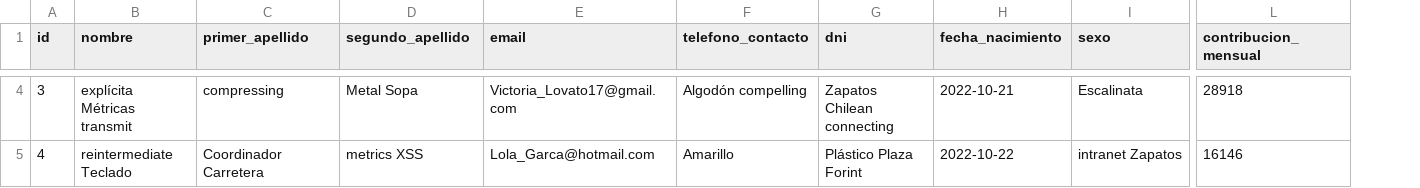
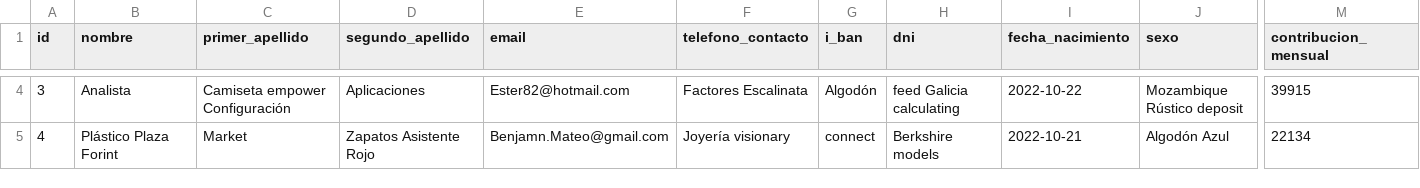
Before and after one commit to victorovejero/TFG_REFOOD, a CSV file: version_2.1.1/src/main/resources/config/liquibase/fake-data/socio.csv, drawn as a sheet; only a part is shown, gaps mark what is left out; addresses are those after the commit; the diff covers the shown part only; the diff names each change by its address in the sheet, - before the commit and + after, or states it on an @@ line.

```diff
--- a/version_2.1.1/src/main/resources/config/liquibase/fake-data/socio.csv
+++ b/version_2.1.1/src/main/resources/config/liquibase/fake-data/socio.csv
+column G (i_ban), rows 4-5: Algodón | connect
-B4 (nombre): explícita Métricas transmit
+B4 (nombre): Analista
-C4 (primer_apellido): compressing
+C4 (primer_apellido): Camiseta empower Configuración
-D4 (segundo_apellido): Metal Sopa
+D4 (segundo_apellido): Aplicaciones
-E4 (email): Victoria_Lovato17@gmail.com
+E4 (email): Ester82@hotmail.com
-F4 (telefono_contacto): Algodón compelling
+F4 (telefono_contacto): Factores Escalinata
-H4 (dni): Zapatos Chilean connecting
+H4 (dni): feed Galicia calculating
-I4 (fecha_nacimiento): 2022-10-21
+I4 (fecha_nacimiento): 2022-10-22
-J4 (sexo): Escalinata
+J4 (sexo): Mozambique Rústico deposit
-M4 (contribucion_mensual): 28918
+M4 (contribucion_mensual): 39915
-B5 (nombre): reintermediate Teclado
+B5 (nombre): Plástico Plaza Forint
-C5 (primer_apellido): Coordinador Carretera
+C5 (primer_apellido): Market
-D5 (segundo_apellido): metrics XSS
+D5 (segundo_apellido): Zapatos Asistente Rojo
-E5 (email): Lola_Garca@hotmail.com
+E5 (email): Benjamn.Mateo@gmail.com
-F5 (telefono_contacto): Amarillo
+F5 (telefono_contacto): Joyería visionary
-H5 (dni): Plástico Plaza Forint
+H5 (dni): Berkshire models
-I5 (fecha_nacimiento): 2022-10-22
+I5 (fecha_nacimiento): 2022-10-21
-J5 (sexo): intranet Zapatos
+J5 (sexo): Algodón Azul
-M5 (contribucion_mensual): 16146
+M5 (contribucion_mensual): 22134
```
Also changed, not shown: 138 edited cells elsewhere in this file, version_2.1.1/src/main/resources/config/liquibase/fake-data/voluntario.csv, 28 other files.
